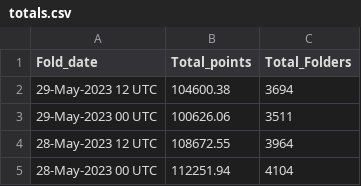
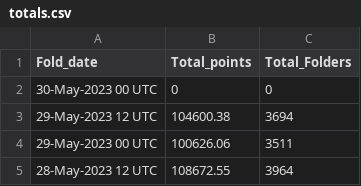
Before and after one commit to malkaroy-vrrp/bananocalculator, a CSV file: scrapes/totals.csv, drawn as a sheet; only a part is shown; the shorter side is filled out with more unchanged rows; the diff names each change by its address in the sheet, - before the commit and + after, or states it on an @@ line.

Commit message:
Scrape

```diff
--- a/scrapes/totals.csv
+++ b/scrapes/totals.csv
+row 2: 30-May-2023 00 UTC | 0 | 0
```
